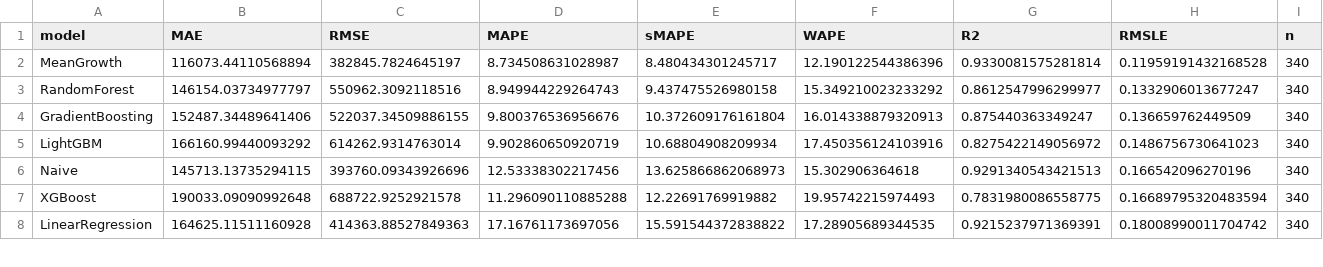
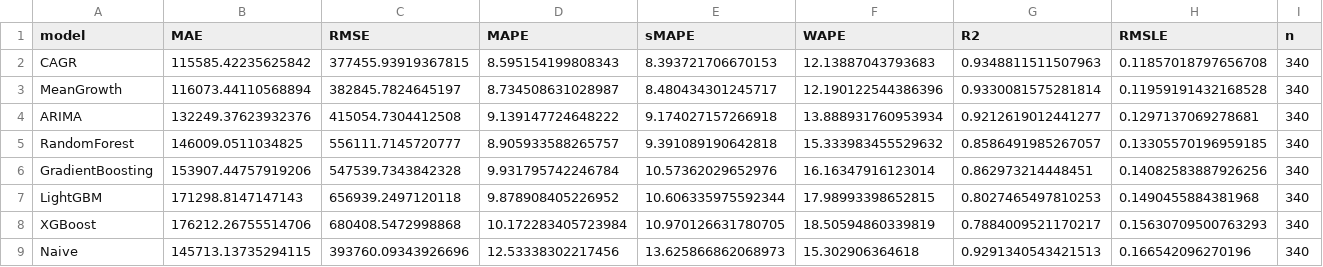
Before and after one commit to omenx11/xxx, a CSV file: results/model_summary_nominal.csv, drawn as a sheet; only a part is shown; the diff covers the shown part only.

Commit message:
Update nominal model summary after final run

```diff
--- a/results/model_summary_nominal.csv
+++ b/results/model_summary_nominal.csv
@@ -1,8 +1,9 @@
 model,MAE,RMSE,MAPE,sMAPE,WAPE,R2,RMSLE,n
+CAGR,115585.42235625842,377455.93919367815,8.595154199808343,8.393721706670153,12.13887043793683,0.9348811511507963,0.11857018797656708,340
 MeanGrowth,116073.44110568894,382845.7824645197,8.734508631028987,8.480434301245717,12.190122544386396,0.9330081575281814,0.11959191432168528,340
-RandomForest,146154.03734977797,550962.3092118516,8.949944229264743,9.437475526980158,15.349210023233292,0.8612547996299977,0.1332906013677247,340
-GradientBoosting,152487.34489641406,522037.34509886155,9.800376536956676,10.372609176161804,16.014338879320913,0.875440363349247,0.136659762449509,340
-LightGBM,166160.99440093292,614262.9314763014,9.902860650920719,10.68804908209934,17.450356124103916,0.8275422149056972,0.1486756730641023,340
+ARIMA,132249.37623932376,415054.7304412508,9.139147724648222,9.174027157266918,13.888931760953934,0.9212619012441277,0.1297137069278681,340
+RandomForest,146009.0511034825,556111.7145720777,8.905933588265757,9.391089190642818,15.333983455529632,0.8586491985267057,0.13305570196959185,340
+GradientBoosting,153907.44757919206,547539.7343842328,9.931795742246784,10.57362029652976,16.16347916123014,0.862973214448451,0.14082583887926256,340
+LightGBM,171298.8147147143,656939.2497120118,9.878908405226952,10.606335975592344,17.98993398652815,0.8027465497810253,0.1490455884381968,340
+XGBoost,176212.26755514706,680408.5472998868,10.172283405723984,10.970126631780705,18.50594860339819,0.7884009521170217,0.15630709500763293,340
 Naive,145713.13735294115,393760.09343926696,12.53338302217456,13.625866862068973,15.302906364618,0.9291340543421513,0.166542096270196,340
-XGBoost,190033.09090992648,688722.9252921578,11.296090110885288,12.22691769919882,19.95742215974493,0.7831980086558775,0.16689795320483594,340
-LinearRegression,164625.11511160928,414363.88527849363,17.16761173697056,15.591544372838822,17.28905689344535,0.9215237971369391,0.18008990011704742,340
```
Also changed, not shown: 2 removed rows and 21 edited cells elsewhere in this file.
